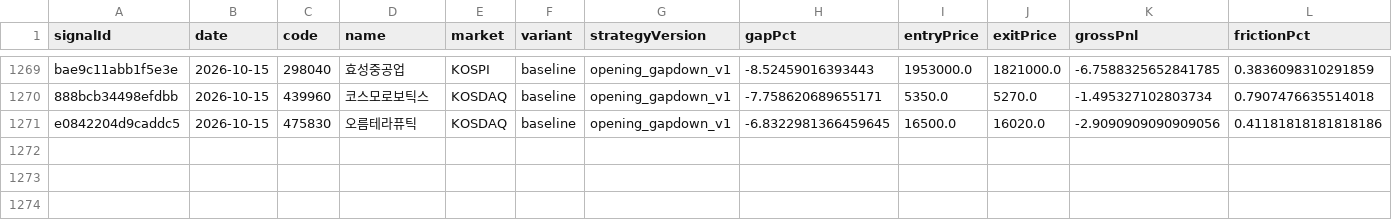
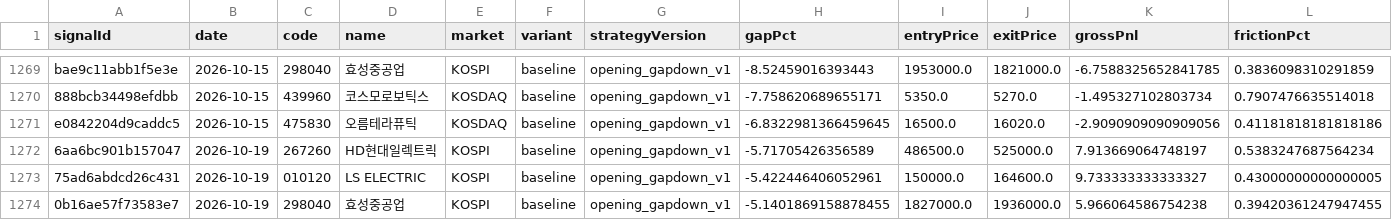
Before and after one commit to jkdevjob/jkquant, a CSV file: data/opening-gapdown-research/signals.csv, drawn as a sheet; only a part is shown, gaps mark what is left out; rows hold the shown columns only; the diff names each change by its address in the sheet, - before the commit and + after, or states it on an @@ line.

```diff
--- a/data/opening-gapdown-research/signals.csv
+++ b/data/opening-gapdown-research/signals.csv
+row 1272: 6aa6bc901b157047 | 2026-10-19 | 267260 | HD현대일렉트릭 | KOSPI | baseline | opening_gapdown_v1 | -5.71705426356589 | 486500.0 | 525000.0 | 7.913669064748197 | 0.5383247687564234
+row 1273: 75ad6abdcd26c431 | 2026-10-19 | 010120 | LS ELECTRIC | KOSPI | baseline | opening_gapdown_v1 | -5.422446406052961 | 150000.0 | 164600.0 | 9.733333333333327 | 0.43000000000000005
+row 1274: 0b16ae57f73583e7 | 2026-10-19 | 298040 | 효성중공업 | KOSPI | baseline | opening_gapdown_v1 | -5.1401869158878455 | 1827000.0 | 1936000.0 | 5.966064586754238 | 0.39420361247947455
```
Also changed, not shown: data/opening-gapdown-research/decisions.csv, data/opening-gapdown-research/live-trades.csv, 12 other files.
